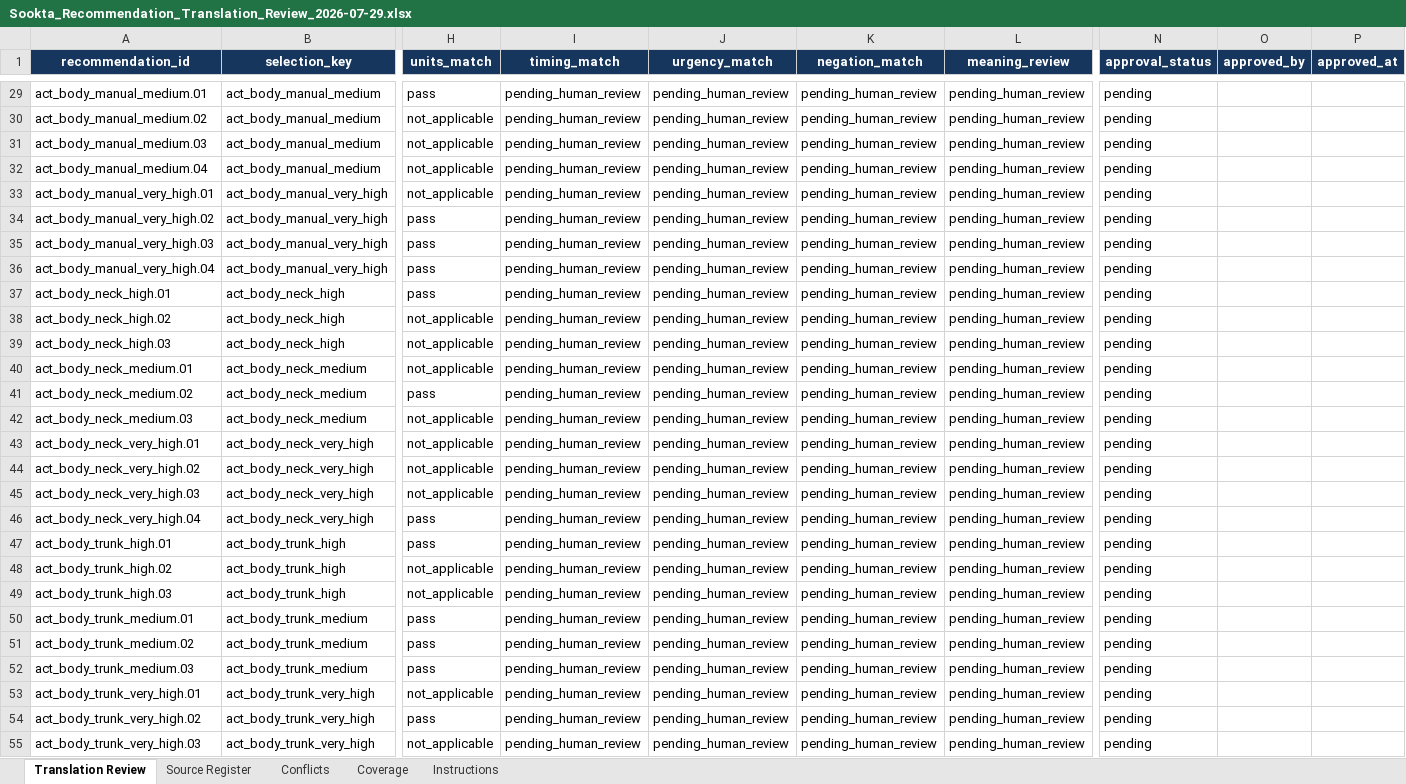
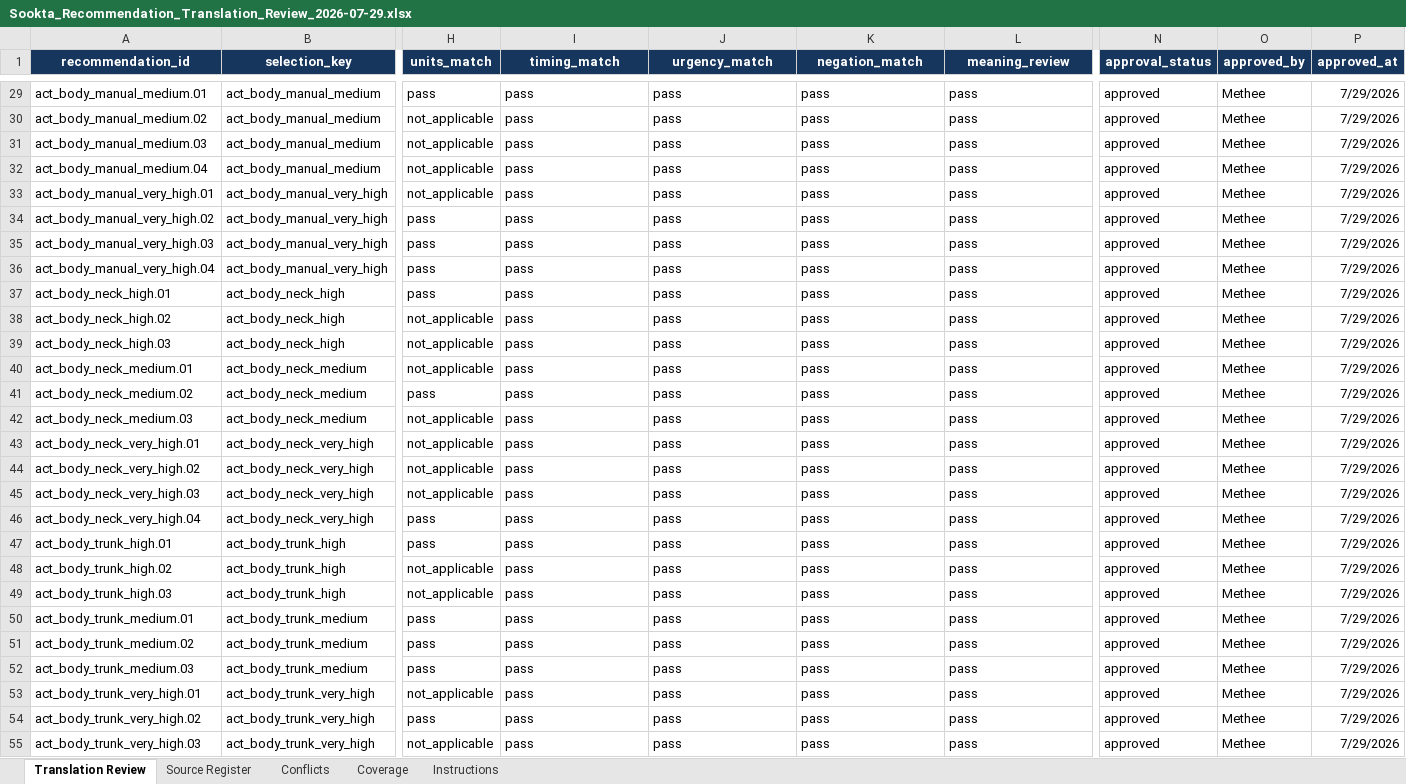
Before and after one commit to odinos/fSookta, an Excel workbook: docs/reviews/Sookta_Recommendation_Translation_Review_2026-07-29.xlsx, sheet Translation Review, drawn as a sheet; only a part is shown, gaps mark what is left out; values as stored, in another font and other column widths than the file's, no borders; conditional formats and table styles not drawn; the diff covers the shown part only; the diff names each change by its address in the sheet, - before the commit and + after, or states it on an @@ line.

Commit message:
docs: approve complete recommendation translations

```diff
--- a/docs/reviews/Sookta_Recommendation_Translation_Review_2026-07-29.xlsx (sheet Translation Review)
+++ b/docs/reviews/Sookta_Recommendation_Translation_Review_2026-07-29.xlsx (sheet Translation Review)
-I29:I55 (timing_match): pending_human_review
+I29:I55 (timing_match): pass
-J29:J55 (urgency_match): pending_human_review
+J29:J55 (urgency_match): pass
-K29:K55 (negation_match): pending_human_review
+K29:K55 (negation_match): pass
-L29:L55 (meaning_review): pending_human_review
+L29:L55 (meaning_review): pass
-N29:N55 (approval_status): pending
+N29:N55 (approval_status): approved
-O29:O55 (approved_by): (empty)
+O29:O55 (approved_by): Methee
-P29:P55 (approved_at): (empty)
+P29:P55 (approved_at): 7/29/2026
```
Also changed, not shown: 1036 edited cells elsewhere in this sheet, sheet Coverage, sheet Conflicts, 3 other files.
